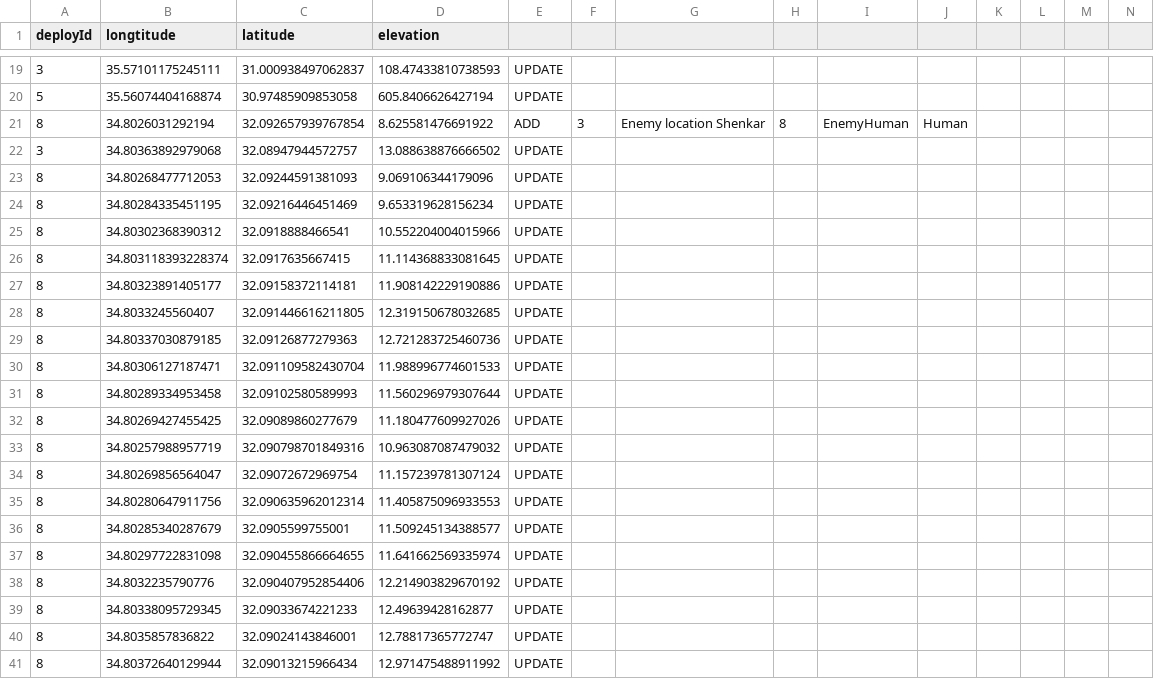
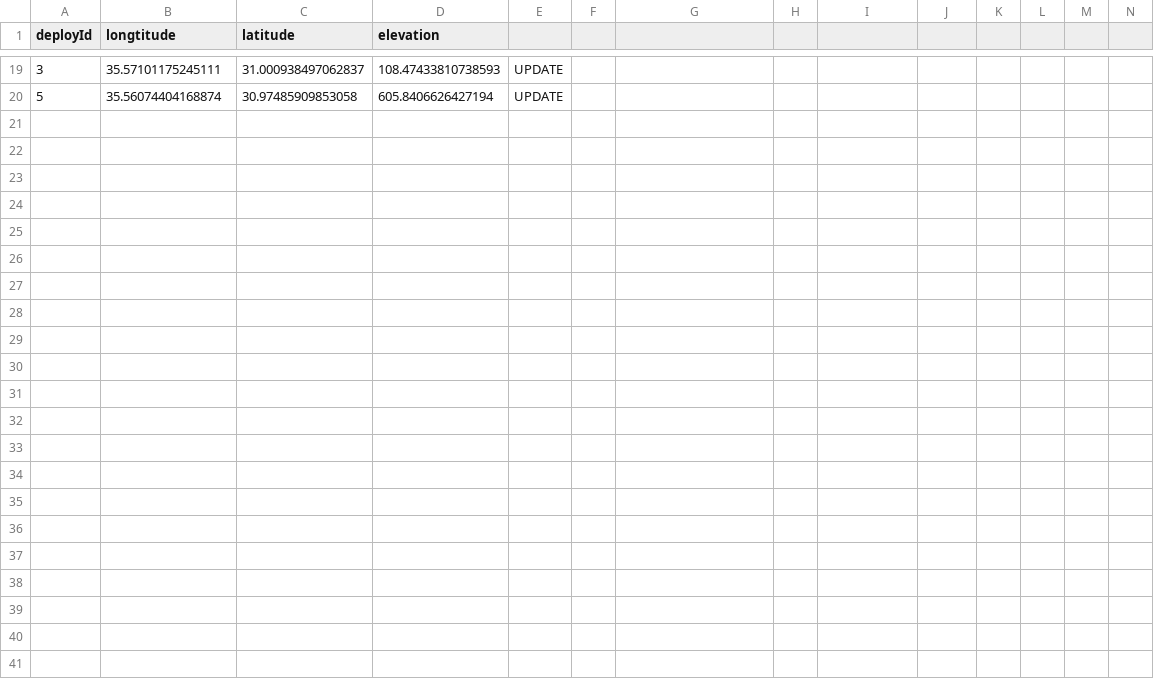
Before and after one commit to nettaricher/ruth-backend, a CSV file: simulator/deploys1.csv, drawn as a sheet; only a part is shown, gaps mark what is left out; rows hold the shown columns only; the diff names each change by its address in the sheet, - before the commit and + after, or states it on an @@ line.

```diff
--- a/simulator/deploys1.csv
+++ b/simulator/deploys1.csv
-row 21: 8 | 34.8026031292194 | 32.092657939767854 | 8.625581476691922 | ADD | 3 | Enemy location Shenkar | 8 | EnemyHuman | Human
-row 22: 3 | 34.80363892979068 | 32.08947944572757 | 13.088638876666502 | UPDATE
-row 23: 8 | 34.80268477712053 | 32.09244591381093 | 9.069106344179096 | UPDATE
-row 24: 8 | 34.80284335451195 | 32.09216446451469 | 9.653319628156234 | UPDATE
-row 25: 8 | 34.80302368390312 | 32.0918888466541 | 10.552204004015966 | UPDATE
-row 26: 8 | 34.803118393228374 | 32.0917635667415 | 11.114368833081645 | UPDATE
-row 27: 8 | 34.80323891405177 | 32.09158372114181 | 11.908142229190886 | UPDATE
-row 28: 8 | 34.8033245560407 | 32.091446616211805 | 12.319150678032685 | UPDATE
-row 29: 8 | 34.80337030879185 | 32.09126877279363 | 12.721283725460736 | UPDATE
-row 30: 8 | 34.80306127187471 | 32.091109582430704 | 11.988996774601533 | UPDATE
-row 31: 8 | 34.80289334953458 | 32.09102580589993 | 11.560296979307644 | UPDATE
-row 32: 8 | 34.80269427455425 | 32.09089860277679 | 11.180477609927026 | UPDATE
-row 33: 8 | 34.80257988957719 | 32.090798701849316 | 10.963087087479032 | UPDATE
-row 34: 8 | 34.80269856564047 | 32.09072672969754 | 11.157239781307124 | UPDATE
-row 35: 8 | 34.80280647911756 | 32.090635962012314 | 11.405875096933553 | UPDATE
-row 36: 8 | 34.80285340287679 | 32.0905599755001 | 11.509245134388577 | UPDATE
-row 37: 8 | 34.80297722831098 | 32.090455866664655 | 11.641662569335974 | UPDATE
-row 38: 8 | 34.8032235790776 | 32.090407952854406 | 12.214903829670192 | UPDATE
-row 39: 8 | 34.80338095729345 | 32.09033674221233 | 12.49639428162877 | UPDATE
-row 40: 8 | 34.8035857836822 | 32.09024143846001 | 12.78817365772747 | UPDATE
-row 41: 8 | 34.80372640129944 | 32.09013215966434 | 12.971475488911992 | UPDATE
```
Also changed, not shown: 2 other files.
